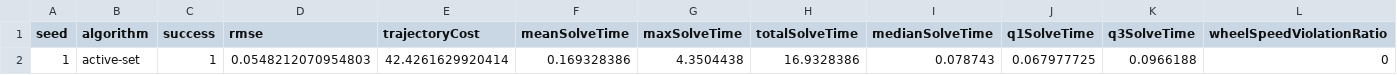
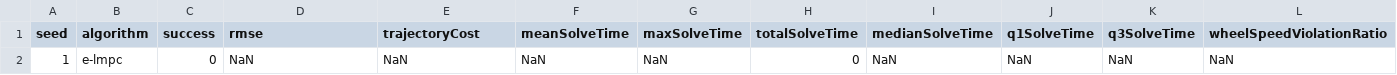
Before and after one commit to yannie-15/RSS-MPC-Comparison-Pipeline, a CSV file: results/paper_reproduction/e-lmpc_results_new.csv (was results/paper_reproduction/active-set_results.csv), drawn as a sheet; only a part is shown; removed rows and columns are numbered as before the commit, all else as after; rows hold the shown columns only; the diff names each change by its address in the sheet, - before the commit and + after, or states it on an @@ line.

```diff
--- a/results/paper_reproduction/active-set_results.csv
+++ b/results/paper_reproduction/e-lmpc_results_new.csv
-row 2: 1 | active-set | 1 | 0.0548212070954803 | 42.4261629920414 | 0.169328386 | 4.3504438 | 16.9328386 | 0.078743 | 0.067977725 | 0.0966188 | 0
+row 2: 1 | e-lmpc | 0 | NaN | NaN | NaN | NaN | 0 | NaN | NaN | NaN | NaN
```
Also changed, not shown: results/paper_reproduction/e-lmpc_results.csv, results/paper_reproduction/interior-point_results.csv, 12 other files.
